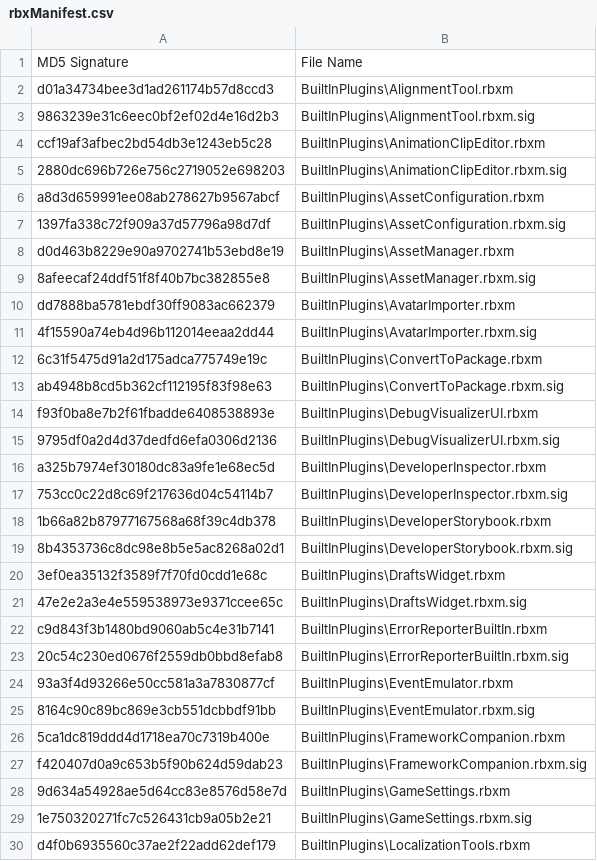
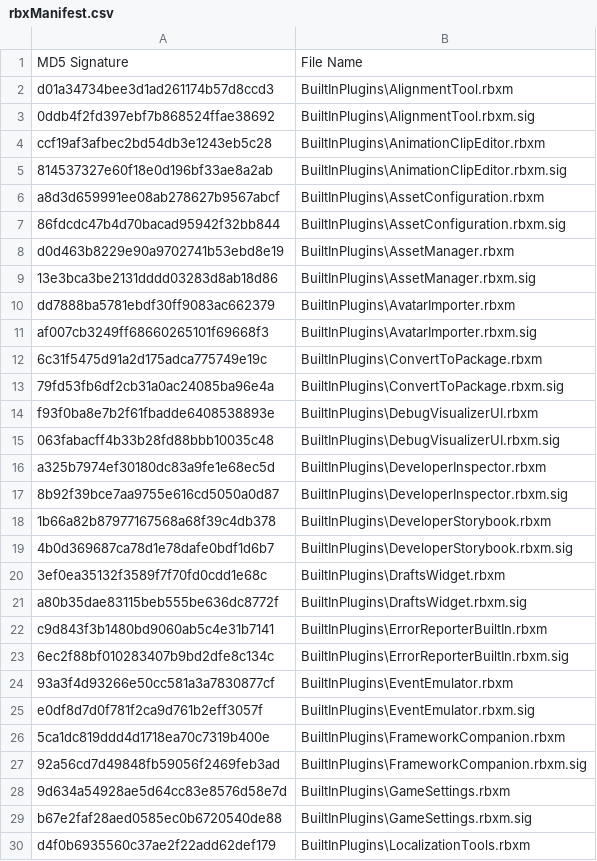
Before and after one commit to Matt-Hill-83/Roblox-Client-Tracker, a CSV file: rbxManifest.csv, drawn as a sheet; only a part is shown; the diff covers the shown part only.

```diff
--- a/rbxManifest.csv
+++ b/rbxManifest.csv
@@ -2,29 +2,29 @@ MD5 Signature,File Name
 d01a34734bee3d1ad261174b57d8ccd3,BuiltInPlugins\AlignmentTool.rbxm
-9863239e31c6eec0bf2ef02d4e16d2b3,BuiltInPlugins\AlignmentTool.rbxm.sig
+0ddb4f2fd397ebf7b868524ffae38692,BuiltInPlugins\AlignmentTool.rbxm.sig
 ccf19af3afbec2bd54db3e1243eb5c28,BuiltInPlugins\AnimationClipEditor.rbxm
-2880dc696b726e756c2719052e698203,BuiltInPlugins\AnimationClipEditor.rbxm.sig
+814537327e60f18e0d196bf33ae8a2ab,BuiltInPlugins\AnimationClipEditor.rbxm.sig
 a8d3d659991ee08ab278627b9567abcf,BuiltInPlugins\AssetConfiguration.rbxm
-1397fa338c72f909a37d57796a98d7df,BuiltInPlugins\AssetConfiguration.rbxm.sig
+86fdcdc47b4d70bacad95942f32bb844,BuiltInPlugins\AssetConfiguration.rbxm.sig
 d0d463b8229e90a9702741b53ebd8e19,BuiltInPlugins\AssetManager.rbxm
-8afeecaf24ddf51f8f40b7bc382855e8,BuiltInPlugins\AssetManager.rbxm.sig
+13e3bca3be2131dddd03283d8ab18d86,BuiltInPlugins\AssetManager.rbxm.sig
 dd7888ba5781ebdf30ff9083ac662379,BuiltInPlugins\AvatarImporter.rbxm
-4f15590a74eb4d96b112014eeaa2dd44,BuiltInPlugins\AvatarImporter.rbxm.sig
+af007cb3249ff68660265101f69668f3,BuiltInPlugins\AvatarImporter.rbxm.sig
 6c31f5475d91a2d175adca775749e19c,BuiltInPlugins\ConvertToPackage.rbxm
-ab4948b8cd5b362cf112195f83f98e63,BuiltInPlugins\ConvertToPackage.rbxm.sig
+79fd53fb6df2cb31a0ac24085ba96e4a,BuiltInPlugins\ConvertToPackage.rbxm.sig
 f93f0ba8e7b2f61fbadde6408538893e,BuiltInPlugins\DebugVisualizerUI.rbxm
-9795df0a2d4d37dedfd6efa0306d2136,BuiltInPlugins\DebugVisualizerUI.rbxm.sig
+063fabacff4b33b28fd88bbb10035c48,BuiltInPlugins\DebugVisualizerUI.rbxm.sig
 a325b7974ef30180dc83a9fe1e68ec5d,BuiltInPlugins\DeveloperInspector.rbxm
-753cc0c22d8c69f217636d04c54114b7,BuiltInPlugins\DeveloperInspector.rbxm.sig
+8b92f39bce7aa9755e616cd5050a0d87,BuiltInPlugins\DeveloperInspector.rbxm.sig
 1b66a82b87977167568a68f39c4db378,BuiltInPlugins\DeveloperStorybook.rbxm
-8b4353736c8dc98e8b5e5ac8268a02d1,BuiltInPlugins\DeveloperStorybook.rbxm.sig
+4b0d369687ca78d1e78dafe0bdf1d6b7,BuiltInPlugins\DeveloperStorybook.rbxm.sig
 3ef0ea35132f3589f7f70fd0cdd1e68c,BuiltInPlugins\DraftsWidget.rbxm
-47e2e2a3e4e559538973e9371ccee65c,BuiltInPlugins\DraftsWidget.rbxm.sig
+a80b35dae83115beb555be636dc8772f,BuiltInPlugins\DraftsWidget.rbxm.sig
 c9d843f3b1480bd9060ab5c4e31b7141,BuiltInPlugins\ErrorReporterBuiltIn.rbxm
-20c54c230ed0676f2559db0bbd8efab8,BuiltInPlugins\ErrorReporterBuiltIn.rbxm.sig
+6ec2f88bf010283407b9bd2dfe8c134c,BuiltInPlugins\ErrorReporterBuiltIn.rbxm.sig
 93a3f4d93266e50cc581a3a7830877cf,BuiltInPlugins\EventEmulator.rbxm
-8164c90c89bc869e3cb551dcbbdf91bb,BuiltInPlugins\EventEmulator.rbxm.sig
+e0df8d7d0f781f2ca9d761b2eff3057f,BuiltInPlugins\EventEmulator.rbxm.sig
 5ca1dc819ddd4d1718ea70c7319b400e,BuiltInPlugins\FrameworkCompanion.rbxm
-f420407d0a9c653b5f90b624d59dab23,BuiltInPlugins\FrameworkCompanion.rbxm.sig
+92a56cd7d49848fb59056f2469feb3ad,BuiltInPlugins\FrameworkCompanion.rbxm.sig
 9d634a54928ae5d64cc83e8576d58e7d,BuiltInPlugins\GameSettings.rbxm
-1e750320271fc7c526431cb9a05b2e21,BuiltInPlugins\GameSettings.rbxm.sig
+b67e2faf28aed0585ec0b6720540de88,BuiltInPlugins\GameSettings.rbxm.sig
 d4f0b6935560c37ae2f22add62def179,BuiltInPlugins\LocalizationTools.rbxm
```
Also changed, not shown: 21 edited cells elsewhere in this file, rbxPkgManifest.csv, 8 other files.
